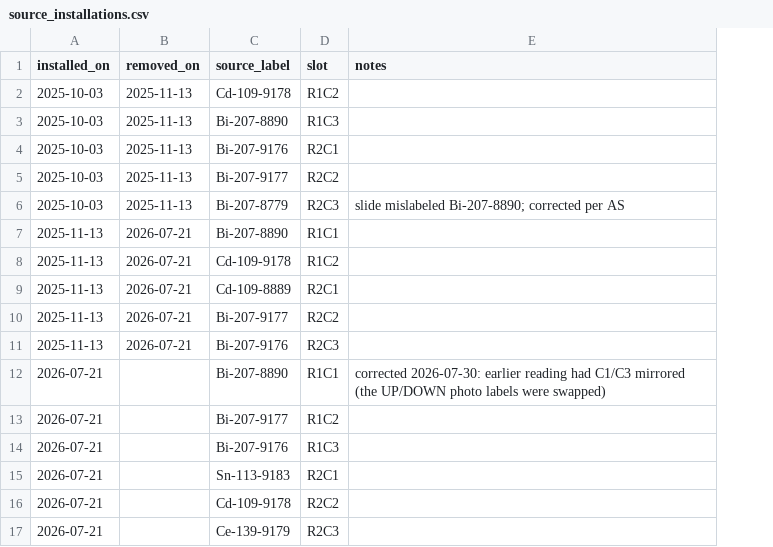
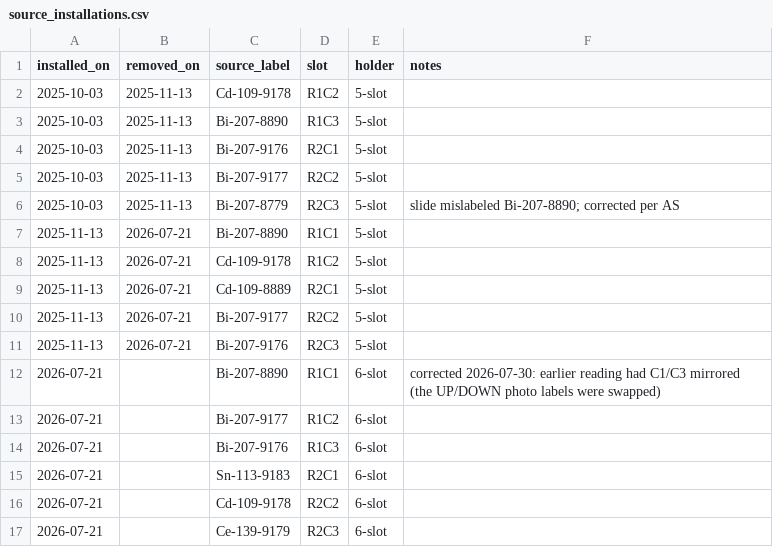
Before and after one commit to arlee-shelby/CalibrationNet, a CSV file: data/source_installations.csv, drawn as a sheet; the diff names each change by its address in the sheet, - before the commit and + after, or states it on an @@ line.

Commit message:
add fixed source assignments and change to ingest rap filter for 9368

```diff
--- a/data/source_installations.csv
+++ b/data/source_installations.csv
+column E (holder), rows 2-17: 5-slot | 5-slot | 5-slot | 5-slot | 5-slot | 5-slot | 5-slot | 5-slot | 5-slot | 5-slot | 6-slot | 6-slot | 6-slot | 6-slot | 6-slot | 6-slot
```
Also changed, not shown: 11 other files.
